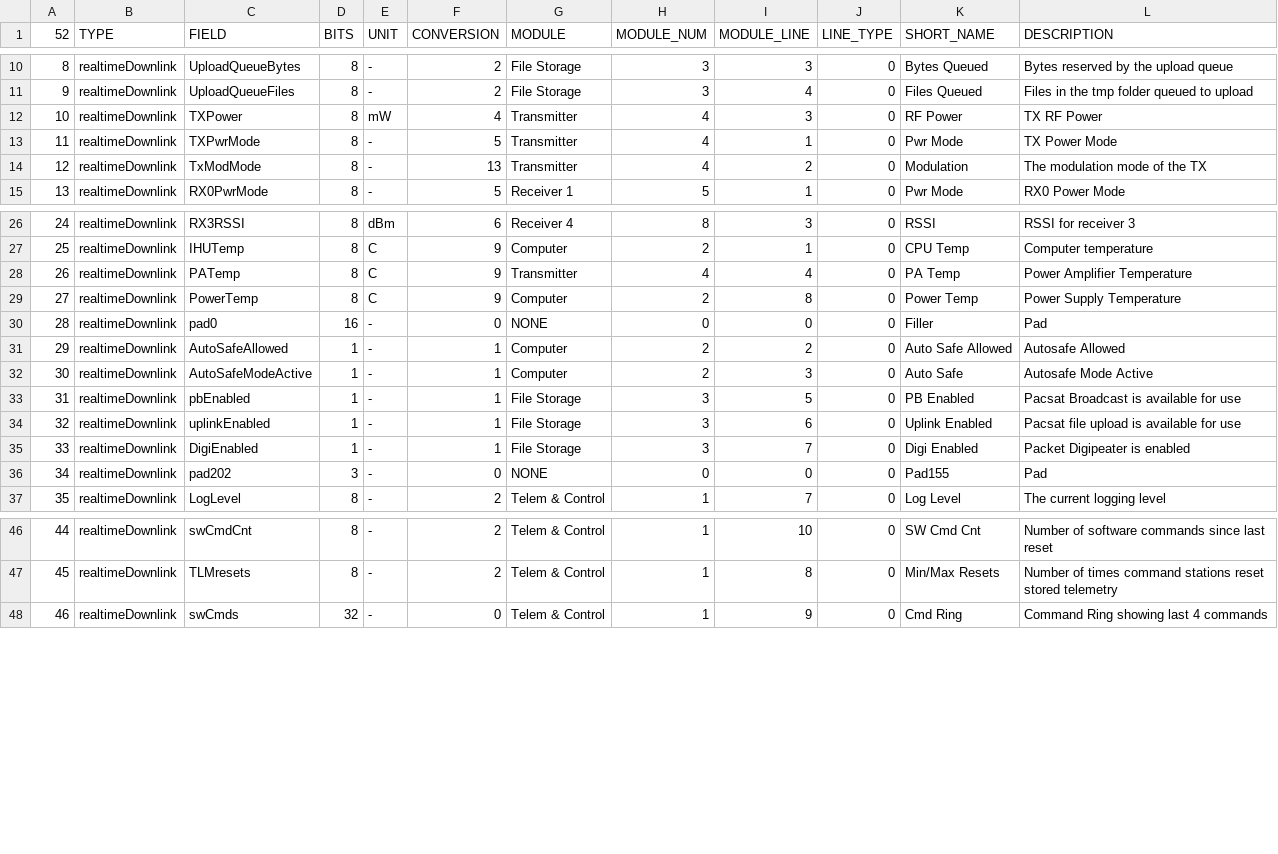
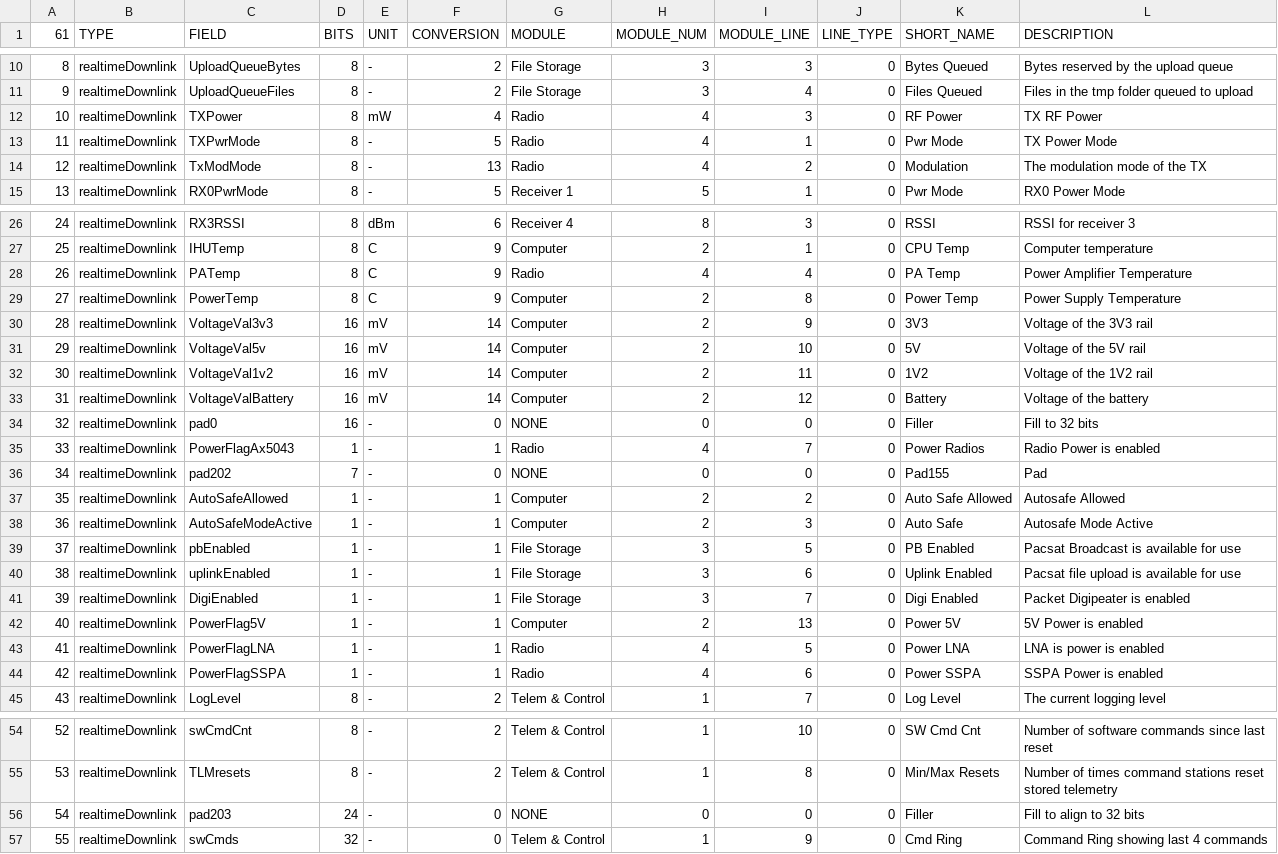
Before and after one commit to AMSAT-NA/PacSatDocs, a CSV file: TelemDefinition/PACSAT_rttelemetry.csv, drawn as a sheet; only a part is shown, gaps mark what is left out; removed rows and columns are numbered as before the commit, all else as after; the diff names each change by its address in the sheet, - before the commit and + after, or states it on an @@ line.

```diff
--- a/TelemDefinition/PACSAT_rttelemetry.csv
+++ b/TelemDefinition/PACSAT_rttelemetry.csv
@@ column A (61) renumbered from row 1 down @@
-G12:G14 (MODULE): Transmitter
+G12:G14 (MODULE): Radio
-G28 (MODULE): Transmitter
+G28 (MODULE): Radio
+row 30: 28 | realtimeDownlink | VoltageVal3v3 | 16 | mV | 14 | Computer | 2 | 9 | 0 | 3V3 | Voltage of the 3V3 rail
+row 31: 29 | realtimeDownlink | VoltageVal5v | 16 | mV | 14 | Computer | 2 | 10 | 0 | 5V | Voltage of the 5V rail
+row 32: 30 | realtimeDownlink | VoltageVal1v2 | 16 | mV | 14 | Computer | 2 | 11 | 0 | 1V2 | Voltage of the 1V2 rail
+row 33: 31 | realtimeDownlink | VoltageValBattery | 16 | mV | 14 | Computer | 2 | 12 | 0 | Battery | Voltage of the battery
-L34 (DESCRIPTION): Pad
+L34 (DESCRIPTION): Fill to 32 bits
+row 35: 33 | realtimeDownlink | PowerFlagAx5043 | 1 | - | 1 | Radio | 4 | 7 | 0 | Power Radios | Radio Power is enabled
+row 36: 34 | realtimeDownlink | pad202 | 7 | - | 0 | NONE | 0 | 0 | 0 | Pad155 | Pad
-row 36: 34 | realtimeDownlink | pad202 | 3 | - | 0 | NONE | 0 | 0 | 0 | Pad155 | Pad
+row 42: 40 | realtimeDownlink | PowerFlag5V | 1 | - | 1 | Computer | 2 | 13 | 0 | Power 5V | 5V Power is enabled
+row 43: 41 | realtimeDownlink | PowerFlagLNA | 1 | - | 1 | Radio | 4 | 5 | 0 | Power LNA | LNA is power is enabled
+row 44: 42 | realtimeDownlink | PowerFlagSSPA | 1 | - | 1 | Radio | 4 | 6 | 0 | Power SSPA | SSPA Power is enabled
+row 56: 54 | realtimeDownlink | pad203 | 24 | - | 0 | NONE | 0 | 0 | 0 | Filler | Fill to align to 32 bits
```
Also changed, not shown: TelemDefinition/PACSAT_wodtelemetry.csv, 1 other file.
